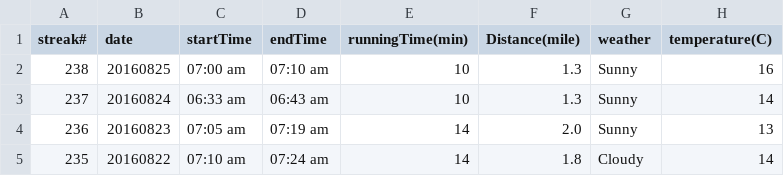
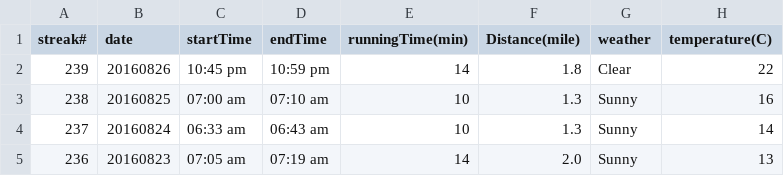
Before and after one commit to conge/RunningStreak, a CSV file: runningRecords2016.csv, drawn as a sheet; only a part is shown; the shorter side is filled out with more unchanged rows.

Commit message:
Streak 239, run 14 min, ankle uncomfortable afterwards

```diff
--- a/runningRecords2016.csv
+++ b/runningRecords2016.csv
@@ -1,2 +1,3 @@
 streak#,date,startTime,endTime,runningTime(min),Distance(mile),weather,temperature(C)
+239,20160826,10:45 pm,10:59 pm,14,1.8,Clear,22
 238,20160825,07:00 am,07:10 am,10,1.3,Sunny,16
```
Also changed, not shown: 1 other file.
